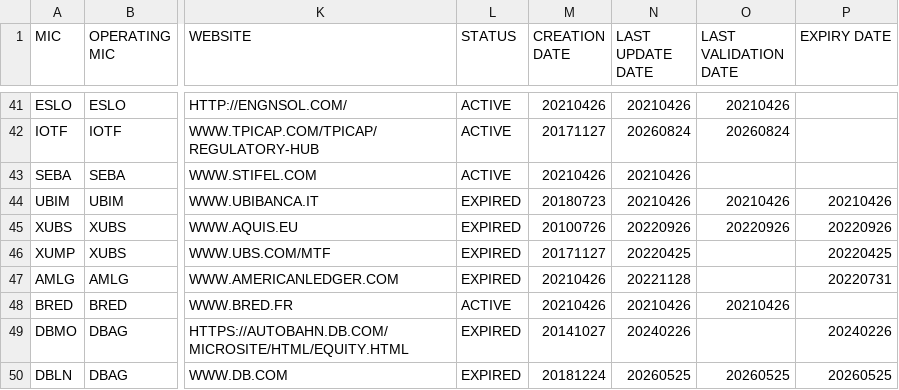
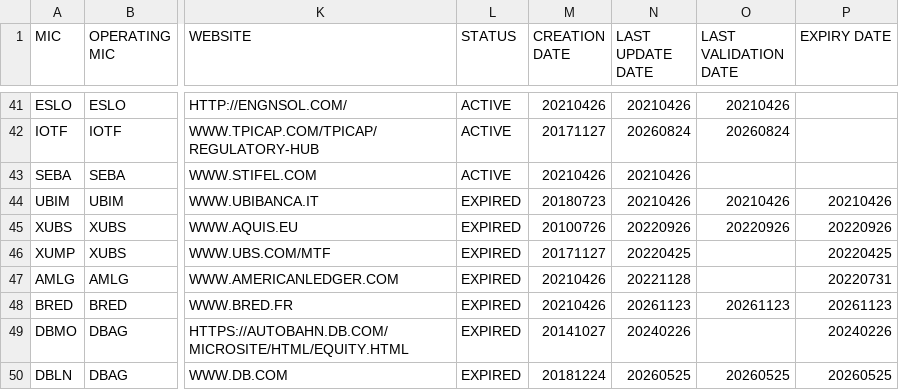
Before and after one commit to seb-oss/Spark-packages, a CSV file: packages/iso-10383/src/lib/specifications/iso10383.csv, drawn as a sheet; only a part is shown, gaps mark what is left out; the diff covers the shown part only; the diff names each change by its address in the sheet, - before the commit and + after, or states it on an @@ line.

```diff
--- a/packages/iso-10383/src/lib/specifications/iso10383.csv
+++ b/packages/iso-10383/src/lib/specifications/iso10383.csv
-L48 (STATUS): ACTIVE
+L48 (STATUS): EXPIRED
-N48 (LAST UPDATE DATE): 20210426
+N48 (LAST UPDATE DATE): 20261123
-O48 (LAST VALIDATION DATE): 20210426
+O48 (LAST VALIDATION DATE): 20261123
-P48 (EXPIRY DATE): (empty)
+P48 (EXPIRY DATE): 20261123
```
Also changed, not shown: 4 added rows and 85 edited cells elsewhere in this file, 2 other files.
